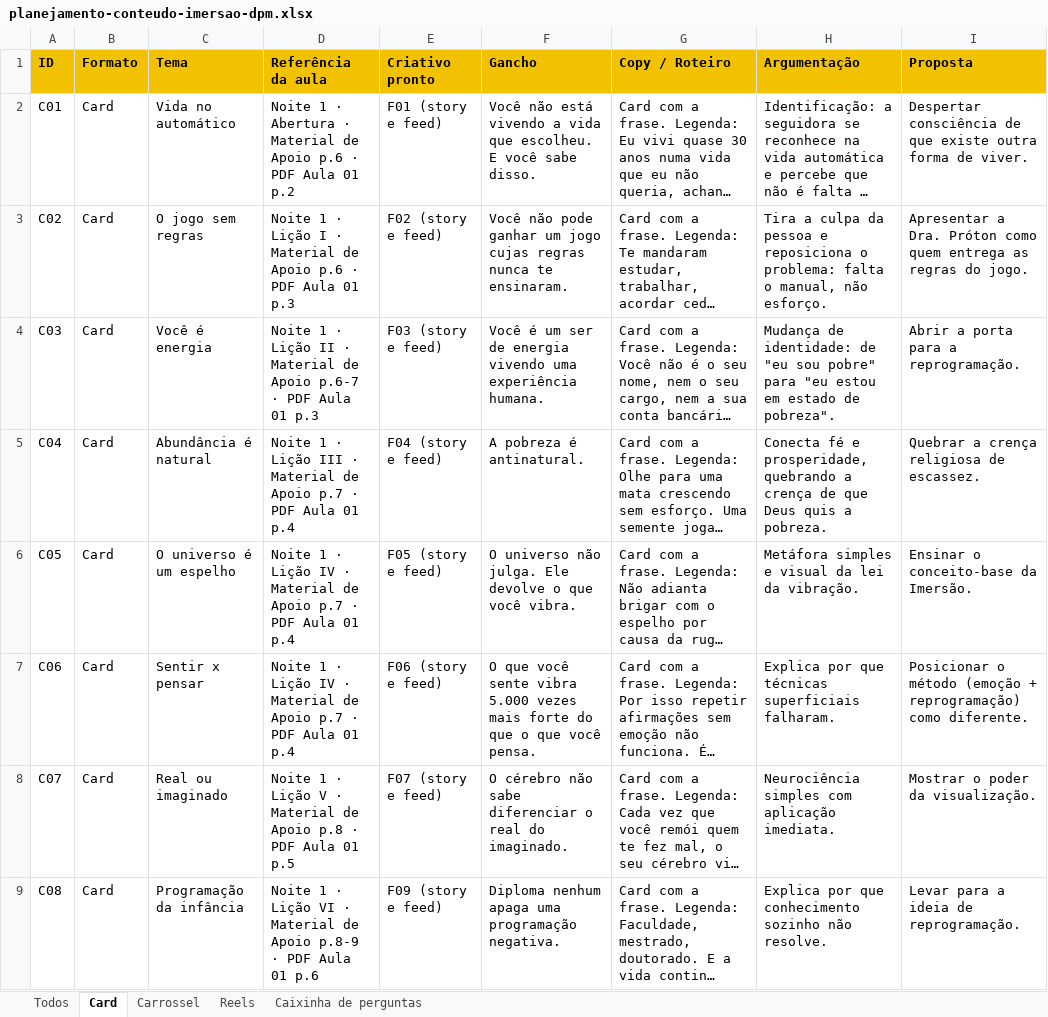
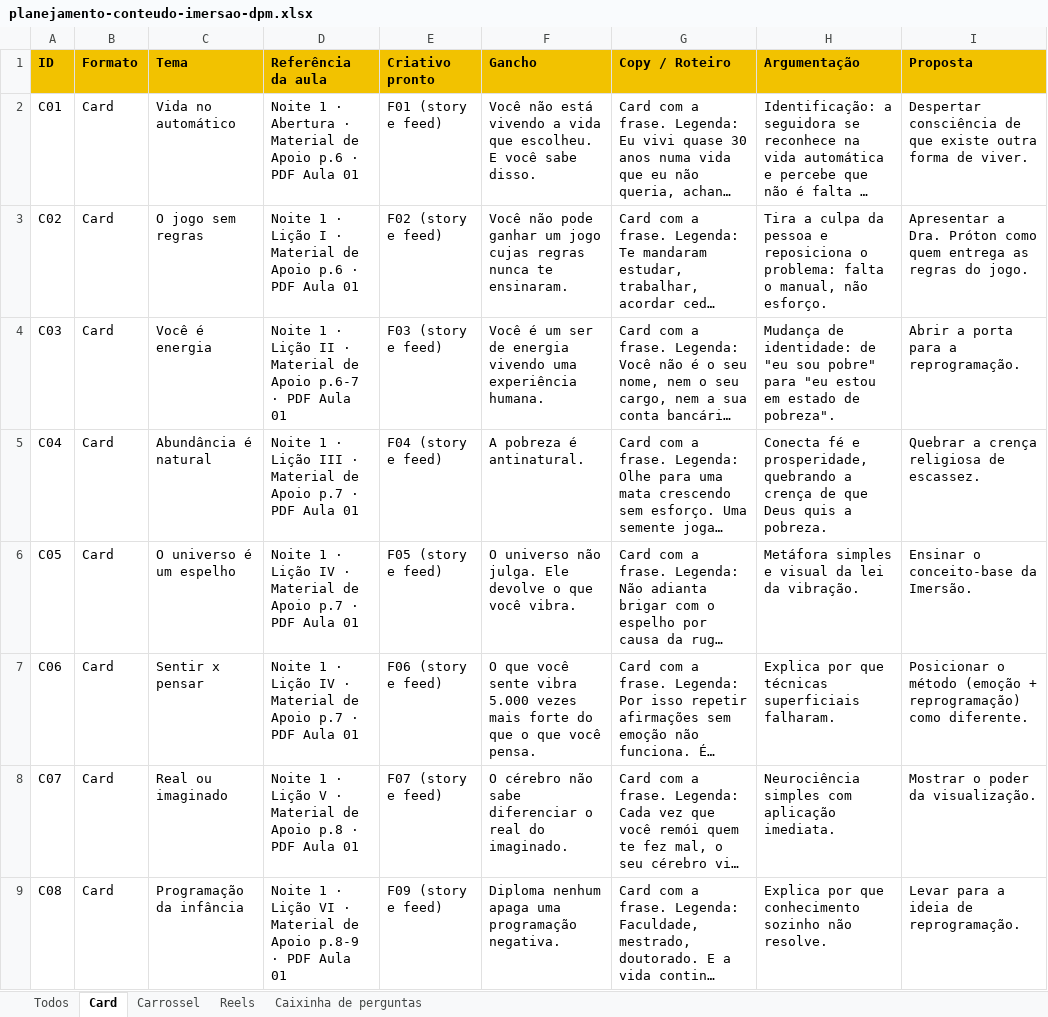
Before and after one commit to draproton-byte/Geral, an Excel workbook: imersao-dpm/planilha/planejamento-conteudo-imersao-dpm.xlsx, sheet Card, drawn as a sheet; only a part is shown; long unchanged cells end in …; values as stored, in another font and other column widths than the file's, no borders; the diff covers the shown part only; the diff names each change by its address in the sheet, - before the commit and + after, or states it on an @@ line.

```diff
--- a/imersao-dpm/planilha/planejamento-conteudo-imersao-dpm.xlsx (sheet Card)
+++ b/imersao-dpm/planilha/planejamento-conteudo-imersao-dpm.xlsx (sheet Card)
-D2 (Referência da aula): …Aula 01 p.2
+D2 (Referência da aula): …Aula 01
-D3 (Referência da aula): …Aula 01 p.3
+D3 (Referência da aula): …Aula 01
-D4 (Referência da aula): …Aula 01 p.3
+D4 (Referência da aula): …Aula 01
-D5 (Referência da aula): …Aula 01 p.4
+D5 (Referência da aula): …Aula 01
-D6:D7 (Referência da aula): …Aula 01 p.4
+D6:D7 (Referência da aula): …Aula 01
-D8 (Referência da aula): …Aula 01 p.5
+D8 (Referência da aula): …Aula 01
-D9 (Referência da aula): …Aula 01 p.6
+D9 (Referência da aula): …Aula 01
```
Also changed, not shown: 8 edited cells elsewhere in this sheet, sheet Todos, sheet Carrossel, sheet Reels, 2 other files.
